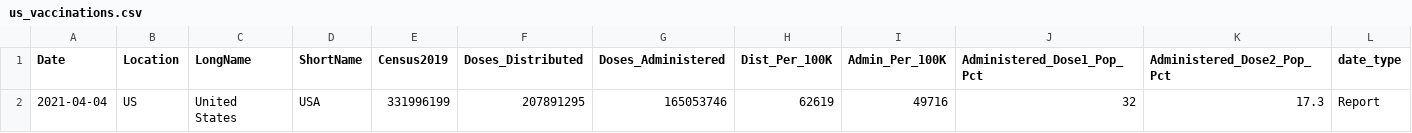
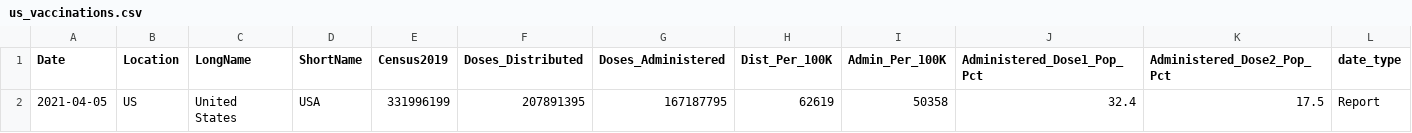
Before and after one commit to ajjitn/covid-vaccines-scraping, a CSV file: data/current/us_vaccinations.csv, drawn as a sheet; only a part is shown; removed rows and columns are numbered as before the commit, all else as after; rows hold the shown columns only; the diff names each change by its address in the sheet, - before the commit and + after, or states it on an @@ line.

```diff
--- a/data/current/us_vaccinations.csv
+++ b/data/current/us_vaccinations.csv
-row 2: 2021-04-04 | US | United States | USA | 331996199 | 207891295 | 165053746 | 62619 | 49716 | 32 | 17.3 | Report
+row 2: 2021-04-05 | US | United States | USA | 331996199 | 207891395 | 167187795 | 62619 | 50358 | 32.4 | 17.5 | Report
```
Also changed, not shown: data/current/state_vaccinations.csv.
